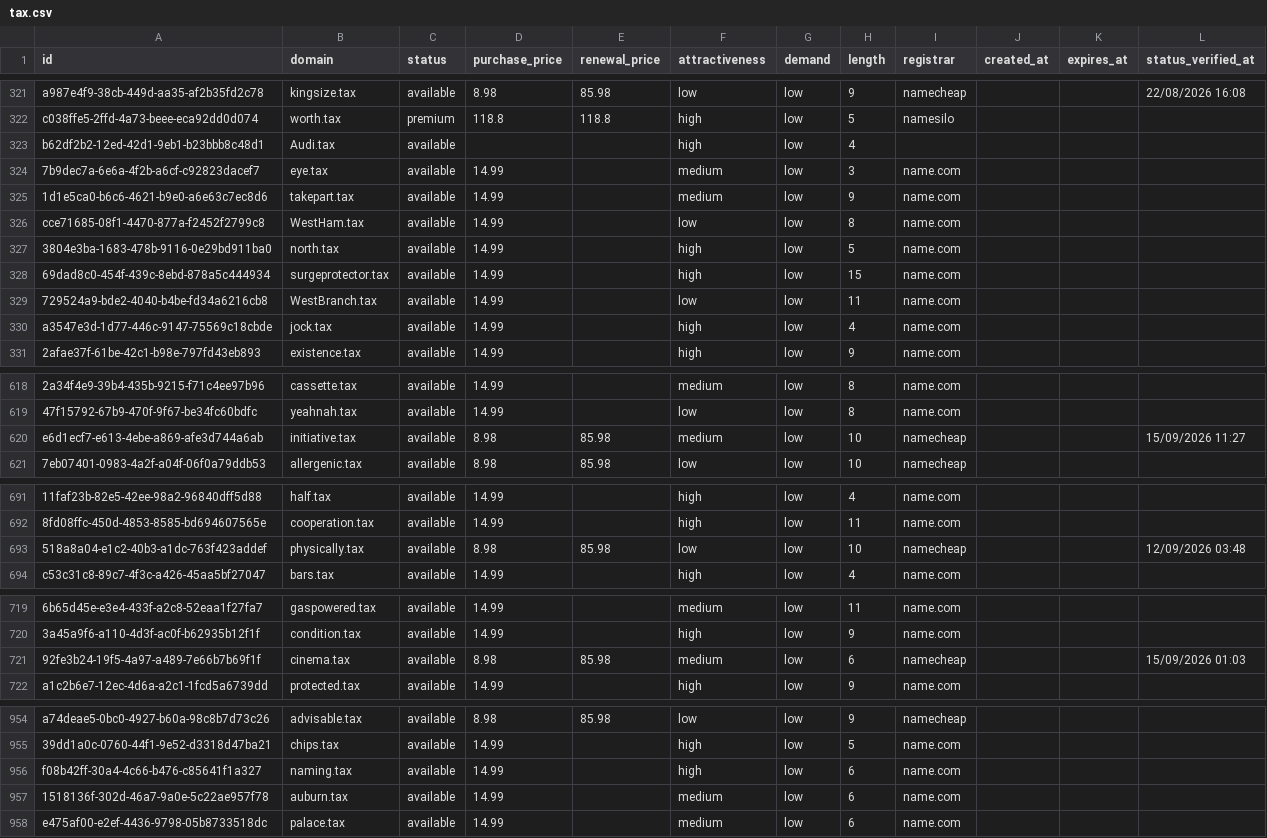
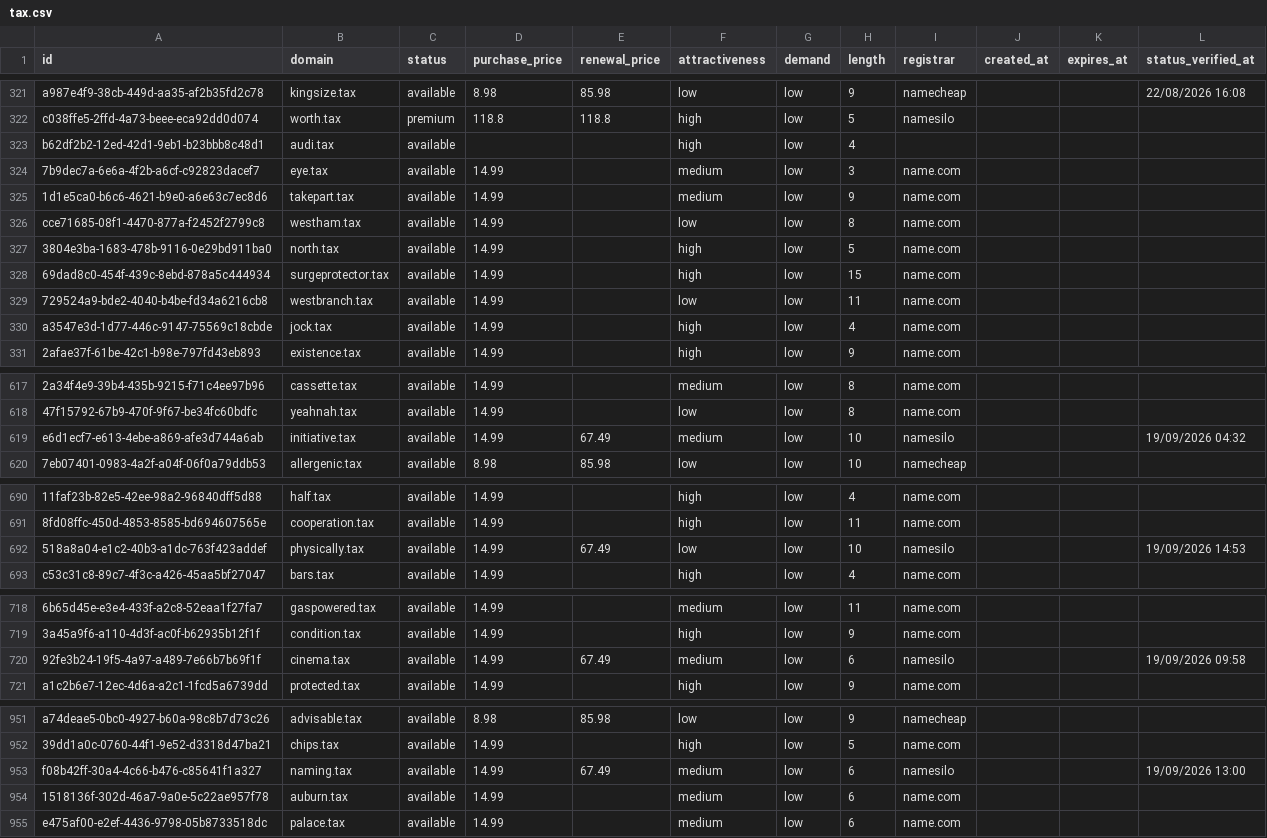
Before and after one commit to UniqueDomains/tax-oneword-domains, a CSV file: tax.csv, drawn as a sheet; only a part is shown, gaps mark what is left out; addresses are those after the commit; the diff covers the shown part only; the diff names each change by its address in the sheet, - before the commit and + after, or states it on an @@ line.

Commit message:
Domains update

```diff
--- a/tax.csv
+++ b/tax.csv
-B323 (domain): Audi.tax
+B323 (domain): audi.tax
-B326 (domain): WestHam.tax
+B326 (domain): westham.tax
-B329 (domain): WestBranch.tax
+B329 (domain): westbranch.tax
-D619 (purchase_price): 8.98
+D619 (purchase_price): 14.99
-E619 (renewal_price): 85.98
+E619 (renewal_price): 67.49
-I619 (registrar): namecheap
+I619 (registrar): namesilo
-L619 (status_verified_at): 15/09/2026 11:27
+L619 (status_verified_at): 19/09/2026 04:32
-D692 (purchase_price): 8.98
+D692 (purchase_price): 14.99
-E692 (renewal_price): 85.98
+E692 (renewal_price): 67.49
-I692 (registrar): namecheap
+I692 (registrar): namesilo
-L692 (status_verified_at): 12/09/2026 03:48
+L692 (status_verified_at): 19/09/2026 14:53
-D720 (purchase_price): 8.98
+D720 (purchase_price): 14.99
-E720 (renewal_price): 85.98
+E720 (renewal_price): 67.49
-I720 (registrar): namecheap
+I720 (registrar): namesilo
-L720 (status_verified_at): 15/09/2026 01:03
+L720 (status_verified_at): 19/09/2026 09:58
-E953 (renewal_price): (empty)
+E953 (renewal_price): 67.49
-F953 (attractiveness): high
+F953 (attractiveness): medium
-I953 (registrar): name.com
+I953 (registrar): namesilo
-L953 (status_verified_at): (empty)
+L953 (status_verified_at): 19/09/2026 13:00
```
Also changed, not shown: 3 added rows, 3 removed rows and 64 edited cells elsewhere in this file, 4 other files.
